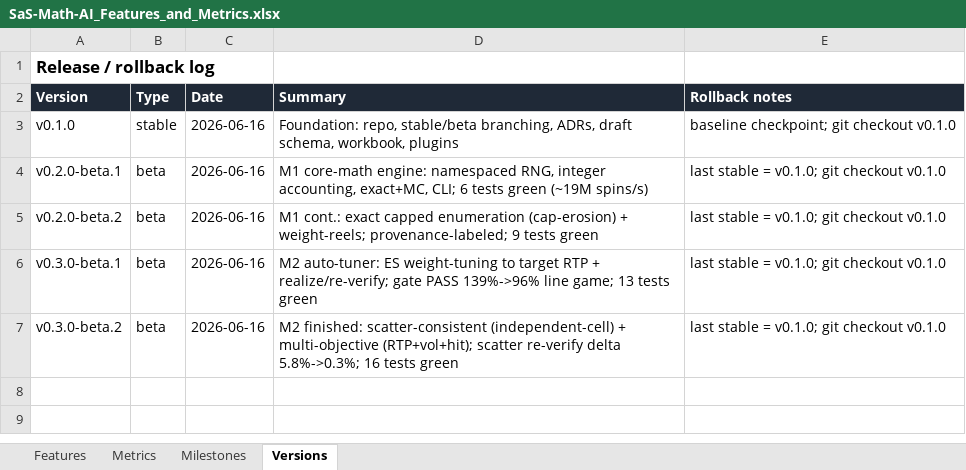
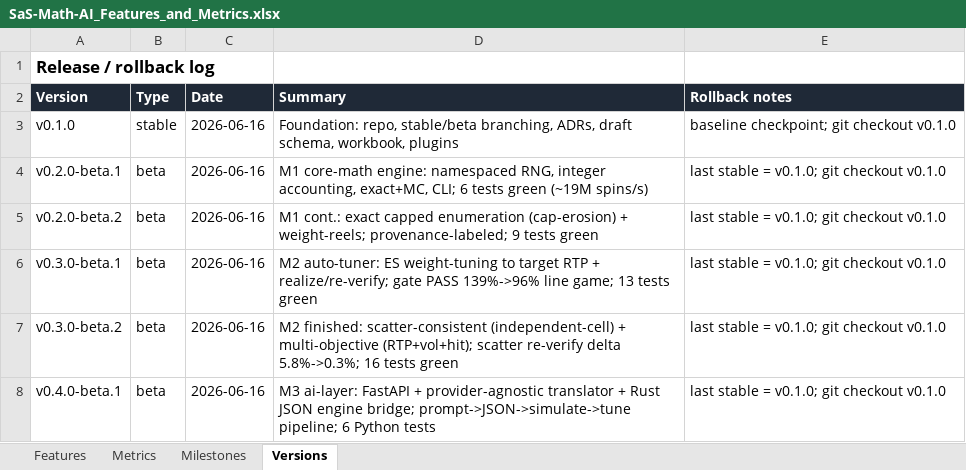
Before and after one commit to MrBenulic/SaS-Math-AI, an Excel workbook: SaS-Math-AI_Features_and_Metrics.xlsx, sheet Versions, drawn as a sheet; values as stored, in another font and other column widths than the file's, no borders; the diff names each change by its address in the sheet, - before the commit and + after, or states it on an @@ line.

```diff
--- a/SaS-Math-AI_Features_and_Metrics.xlsx (sheet Versions)
+++ b/SaS-Math-AI_Features_and_Metrics.xlsx (sheet Versions)
+row 8: v0.4.0-beta.1 | beta | 2026-06-16 | M3 ai-layer: FastAPI + provider-agnostic translator + Rust JSON engine bridge; prompt->JSON->simulate->tune pipeline; 6 Python tests | last stable = v0.1.0; git checkout v0.1.0
```
Also changed, not shown: sheet Milestones, 16 other files.
